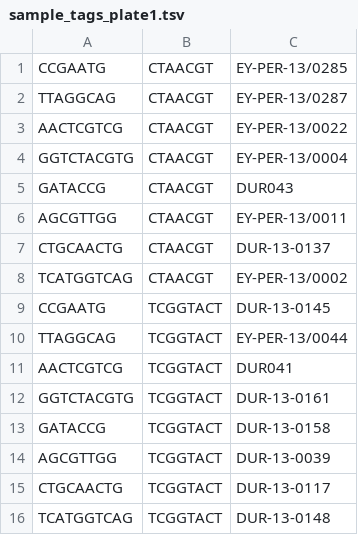
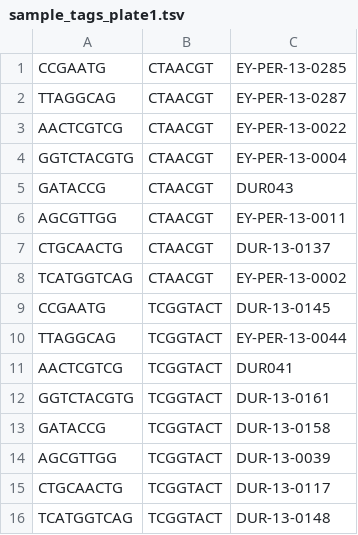
Before and after one commit to bakerccm/3RADants, a TSV file: barcodes/sample_tags_plate1.tsv, drawn as a sheet; only a part is shown; the diff covers the shown part only.

```diff
--- a/barcodes/sample_tags_plate1.tsv
+++ b/barcodes/sample_tags_plate1.tsv
@@ -1,11 +1,11 @@
-CCGAATG	CTAACGT	EY-PER-13/0285
-TTAGGCAG	CTAACGT	EY-PER-13/0287
-AACTCGTCG	CTAACGT	EY-PER-13/0022
-GGTCTACGTG	CTAACGT	EY-PER-13/0004
+CCGAATG	CTAACGT	EY-PER-13-0285
+TTAGGCAG	CTAACGT	EY-PER-13-0287
+AACTCGTCG	CTAACGT	EY-PER-13-0022
+GGTCTACGTG	CTAACGT	EY-PER-13-0004
 GATACCG	CTAACGT	DUR043
-AGCGTTGG	CTAACGT	EY-PER-13/0011
+AGCGTTGG	CTAACGT	EY-PER-13-0011
 CTGCAACTG	CTAACGT	DUR-13-0137
-TCATGGTCAG	CTAACGT	EY-PER-13/0002
+TCATGGTCAG	CTAACGT	EY-PER-13-0002
 CCGAATG	TCGGTACT	DUR-13-0145
-TTAGGCAG	TCGGTACT	EY-PER-13/0044
+TTAGGCAG	TCGGTACT	EY-PER-13-0044
 AACTCGTCG	TCGGTACT	DUR041
```
Also changed, not shown: 11 edited cells elsewhere in this file, barcodes/sample_tags_plate2.tsv, 1 other file.
